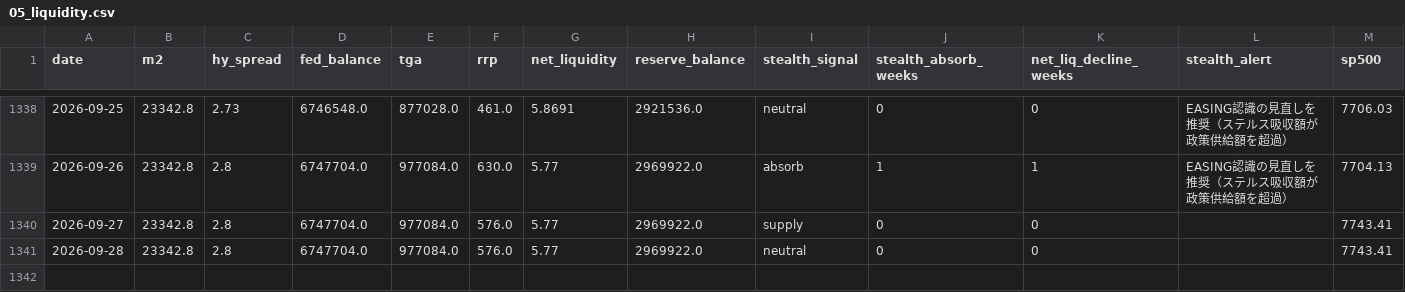
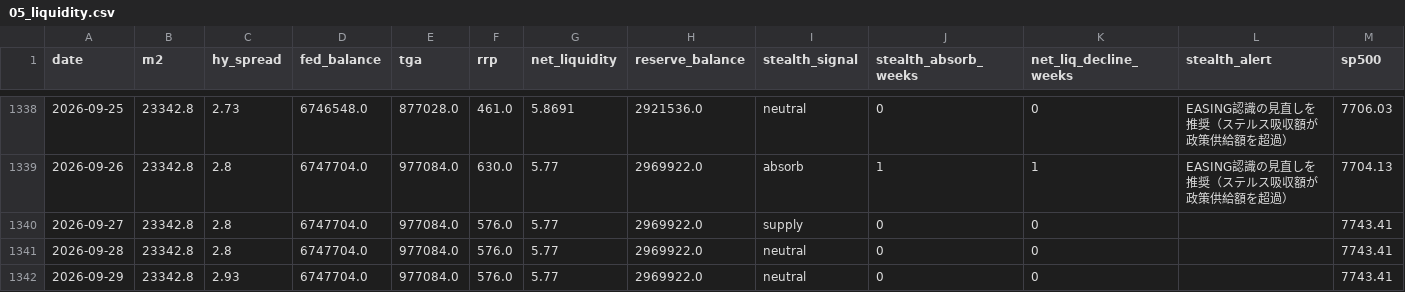
Before and after one commit to Koichi-Shigihara2/On-a-journey, a CSV file: docs/market-monitor/macro-pulse/data/05_liquidity.csv, drawn as a sheet; only a part is shown, gaps mark what is left out; the diff names each change by its address in the sheet, - before the commit and + after, or states it on an @@ line.

```diff
--- a/docs/market-monitor/macro-pulse/data/05_liquidity.csv
+++ b/docs/market-monitor/macro-pulse/data/05_liquidity.csv
+row 1342: 2026-09-29 | 23342.8 | 2.93 | 6747704.0 | 977084.0 | 576.0 | 5.77 | 2969922.0 | neutral | 0 | 0 |  | 7743.41
```
Also changed, not shown: 2 other files.
